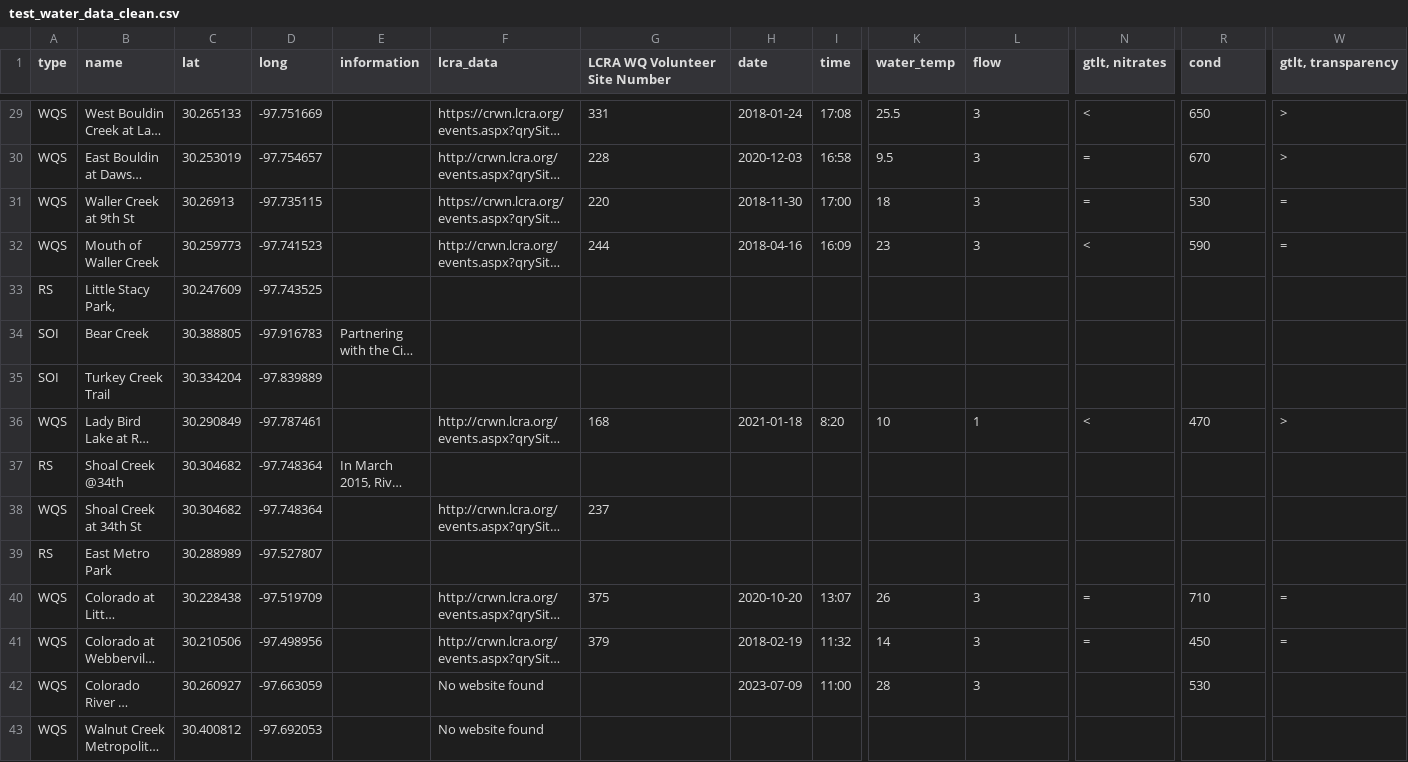
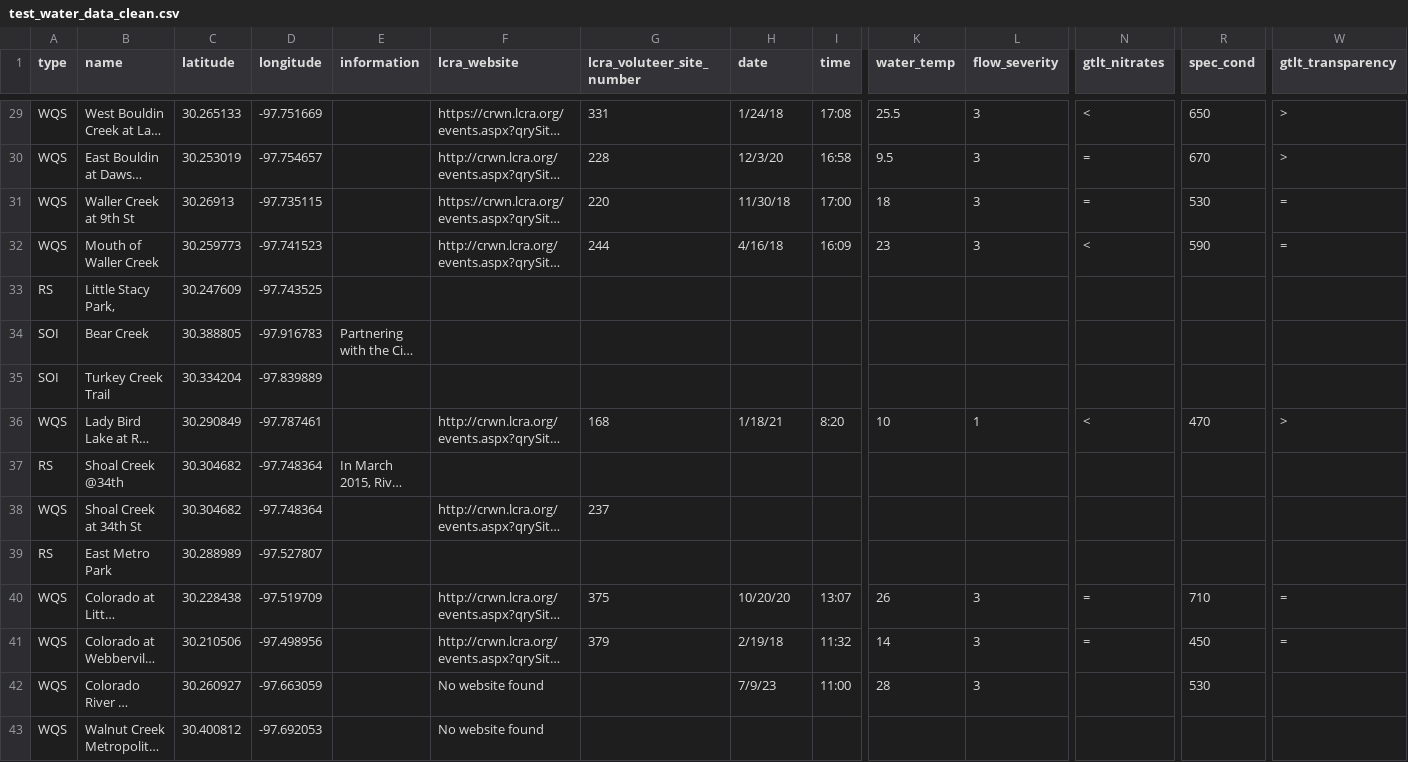
Before and after one commit to apriljkissinger/ayrw, a CSV file: test_water_data_clean.csv, drawn as a sheet; only a part is shown, gaps mark what is left out; long unchanged cells end in …; the diff covers the shown part only; the diff names each change by its address in the sheet, - before the commit and + after, or states it on an @@ line.

```diff
--- a/test_water_data_clean.csv
+++ b/test_water_data_clean.csv
-C1: lat
+C1: latitude
-D1: long
+D1: longitude
-F1: lcra_data
+F1: lcra_website
-G1: LCRA WQ Volunteer Site Number
+G1: lcra_voluteer_site_number
-L1: flow
+L1: flow_severity
-N1: gtlt, nitrates
+N1: gtlt_nitrates
-R1: cond
+R1: spec_cond
-W1: gtlt, transparency
+W1: gtlt_transparency
-H29 (date): 2018-01-24
+H29 (date): 1/24/18
-H30 (date): 2020-12-03
+H30 (date): 12/3/20
-H31 (date): 2018-11-30
+H31 (date): 11/30/18
-H32 (date): 2018-04-16
+H32 (date): 4/16/18
-H36 (date): 2021-01-18
+H36 (date): 1/18/21
-H40 (date): 2020-10-20
+H40 (date): 10/20/20
-H41 (date): 2018-02-19
+H41 (date): 2/19/18
-H42 (date): 2023-07-09
+H42 (date): 7/9/23
```
Also changed, not shown: 12 edited cells elsewhere in this file, 3 other files.
